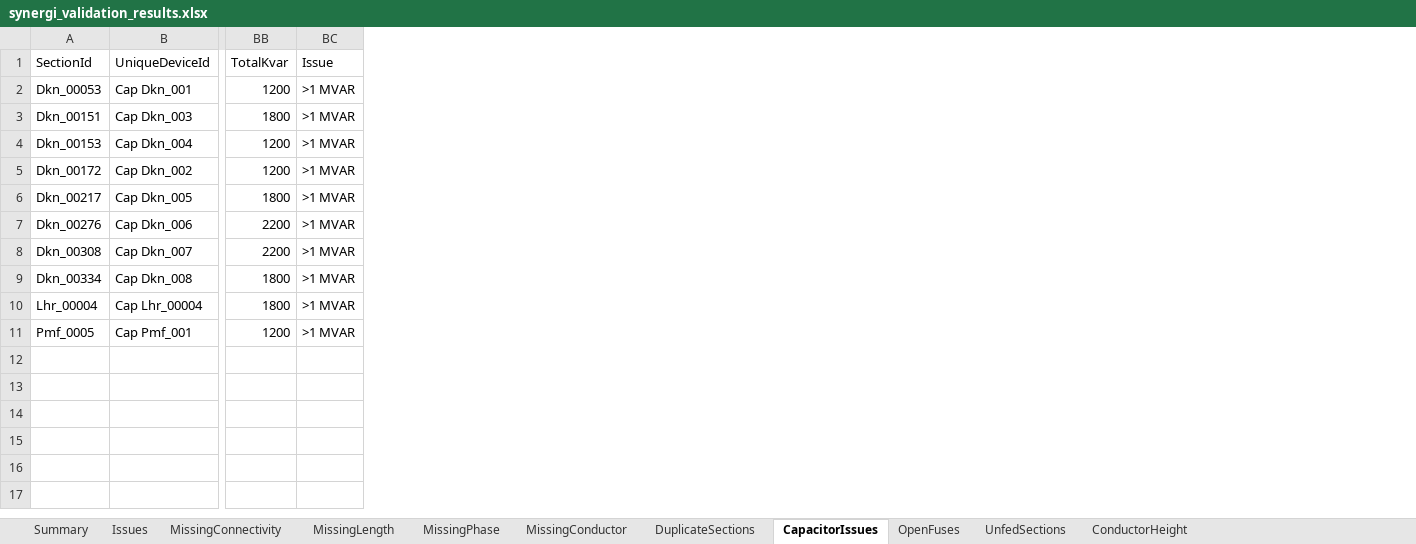
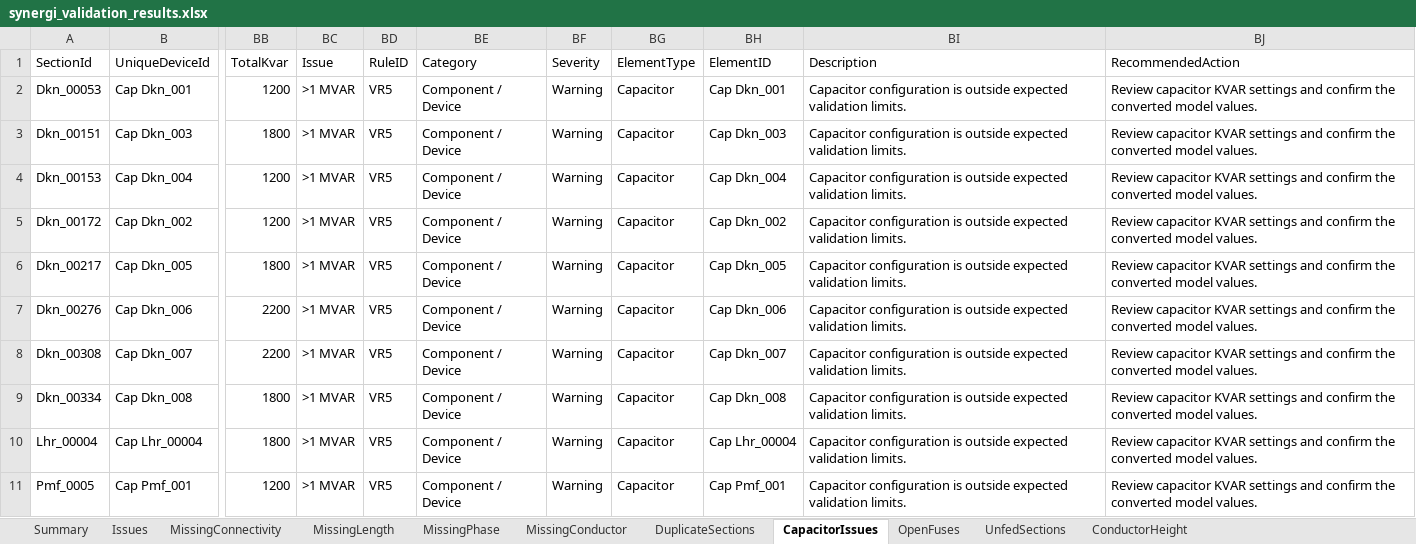
Before and after one commit to mtbeekle/584project, an Excel workbook: data/exports/synergi_validation_results.xlsx, sheet CapacitorIssues, drawn as a sheet; only a part is shown, gaps mark what is left out; values as stored, in another font and other column widths than the file's, no borders; the diff names each change by its address in the sheet, - before the commit and + after, or states it on an @@ line.

Commit message:
Added RuleID, Category, Severity, ElementType, ElementID, Issue, Description, and RecommendedAction to returned issues and updates Issues sheet in report writer

```diff
--- a/data/exports/synergi_validation_results.xlsx (sheet CapacitorIssues)
+++ b/data/exports/synergi_validation_results.xlsx (sheet CapacitorIssues)
+column BD (RuleID), rows 2-11: all VR5
+column BE (Category), rows 2-11: all Component / Device
+column BF (Severity), rows 2-11: all Warning
+column BG (ElementType), rows 2-11: all Capacitor
+column BH (ElementID), rows 2-11: Cap Dkn_001 | Cap Dkn_003 | Cap Dkn_004 | Cap Dkn_002 | Cap Dkn_005 | Cap Dkn_006 | Cap Dkn_007 | Cap Dkn_008 | Cap Lhr_00004 | Cap Pmf_001
+column BI (Description), rows 2-11: all Capacitor configuration is outside expected validation limits.
+column BJ (RecommendedAction), rows 2-11: all Review capacitor KVAR settings and confirm the converted model values.
```
Also changed, not shown: sheet Issues, sheet ConductorHeight, sheet MissingConnectivity, sheet MissingLength, sheet MissingPhase, sheet MissingConductor, 1 more sheet, 5 other files.
